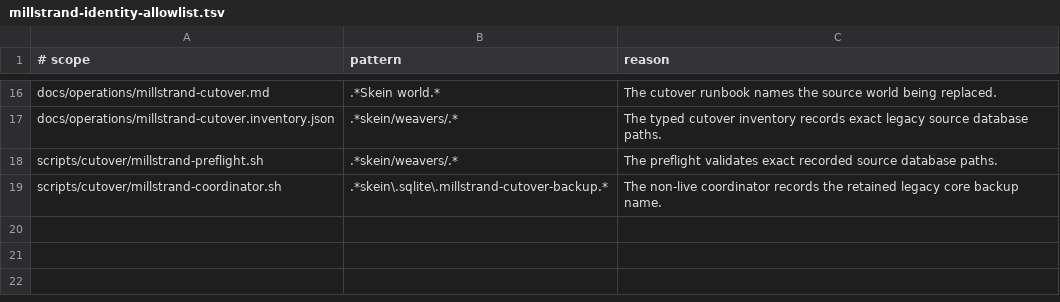
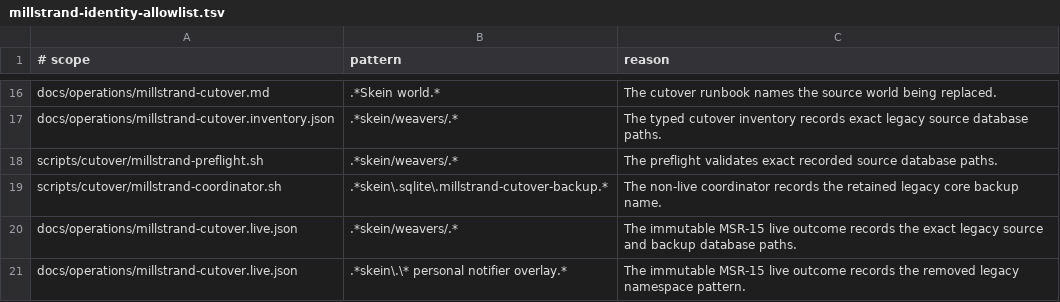
Before and after one commit to codethread/millstrand, a TSV file: scripts/quality/millstrand-identity-allowlist.tsv, drawn as a sheet; only a part is shown, gaps mark what is left out.

Commit message:
fix(ops): record live millstrand cutover

```diff
--- a/scripts/quality/millstrand-identity-allowlist.tsv
+++ b/scripts/quality/millstrand-identity-allowlist.tsv
@@ -19 +19,3 @@ scripts/cutover/millstrand-preflight.sh	.*skein/weavers/.*	The preflight validat
 scripts/cutover/millstrand-coordinator.sh	.*skein\.sqlite\.millstrand-cutover-backup.*	The non-live coordinator records the retained legacy core backup name.
+docs/operations/millstrand-cutover.live.json	.*skein/weavers/.*	The immutable MSR-15 live outcome records the exact legacy source and backup database paths.
+docs/operations/millstrand-cutover.live.json	.*skein\.\* personal notifier overlay.*	The immutable MSR-15 live outcome records the removed legacy namespace pattern.
```
Also changed, not shown: 4 other files.
